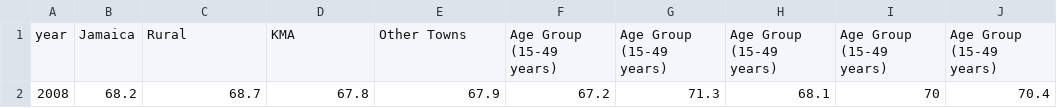
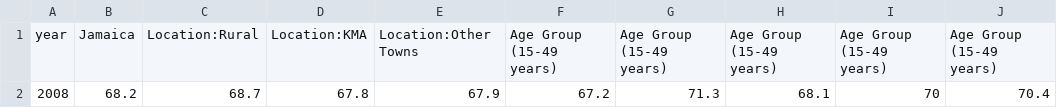
Before and after one commit to brockfanning/sdg-data-jamaica, a CSV file: data/indicator_3-7-1.csv, drawn as a sheet; only a part is shown; the diff names each change by its address in the sheet, - before the commit and + after, or states it on an @@ line.

```diff
--- a/data/indicator_3-7-1.csv
+++ b/data/indicator_3-7-1.csv
-C1: Rural
+C1: Location:Rural
-D1: KMA
+D1: Location:KMA
-E1: Other Towns
+E1: Location:Other Towns
```
Also changed, not shown: data/indicator_2-2-2.csv, data/indicator_3-4-2.csv, 16 other files.
